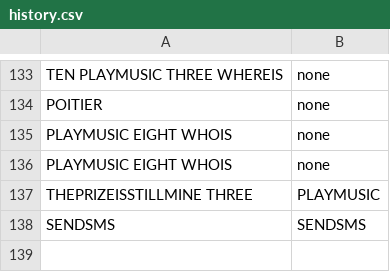
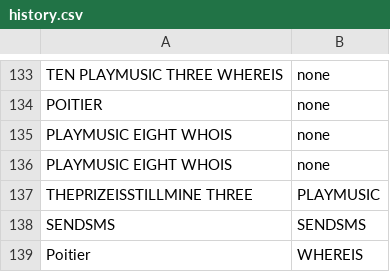
Before and after one commit to pstringe/KIFT, a CSV file: history.csv, drawn as a sheet; only a part is shown, gaps mark what is left out; the diff names each change by its address in the sheet, - before the commit and + after, or states it on an @@ line.

```diff
--- a/history.csv
+++ b/history.csv
+row 139: Poitier | WHEREIS
```
Also changed, not shown: 2 other files.
